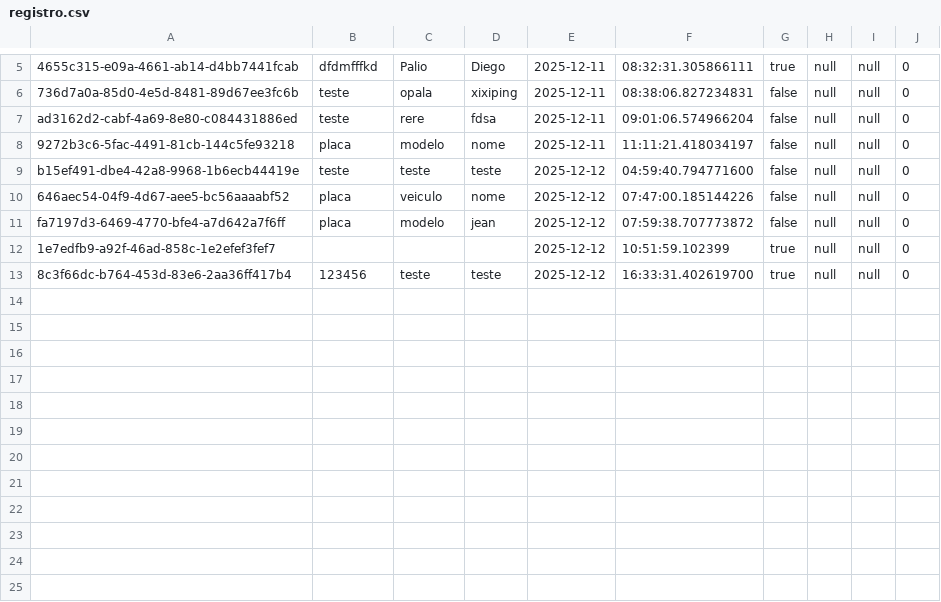
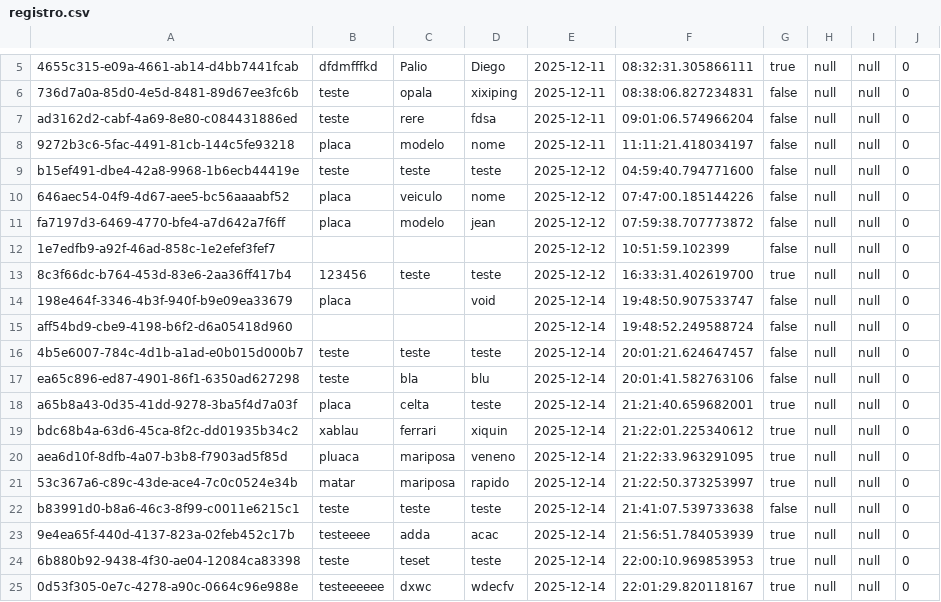
Before and after one commit to Cosme-CR/Gestor-de-Estacionamento, a CSV file: dados/registro.csv, drawn as a sheet; only a part is shown, gaps mark what is left out.

```diff
--- a/dados/registro.csv
+++ b/dados/registro.csv
@@ -11,3 +11,15 @@ b15ef491-dbe4-42a8-9968-1b6ecb44419e;teste;teste;teste;2025-12-12;04:59:40.79477
 fa7197d3-6469-4770-bfe4-a7d642a7f6ff;placa;modelo;jean;2025-12-12;07:59:38.707773872;false;null;null;0
-1e7edfb9-a92f-46ad-858c-1e2efef3fef7;;;;2025-12-12;10:51:59.102399;true;null;null;0
+1e7edfb9-a92f-46ad-858c-1e2efef3fef7;;;;2025-12-12;10:51:59.102399;false;null;null;0
 8c3f66dc-b764-453d-83e6-2aa36ff417b4;123456;teste;teste;2025-12-12;16:33:31.402619700;true;null;null;0
+198e464f-3346-4b3f-940f-b9e09ea33679;placa;;void;2025-12-14;19:48:50.907533747;false;null;null;0
+aff54bd9-cbe9-4198-b6f2-d6a05418d960;;;;2025-12-14;19:48:52.249588724;false;null;null;0
+4b5e6007-784c-4d1b-a1ad-e0b015d000b7;teste;teste;teste;2025-12-14;20:01:21.624647457;false;null;null;0
+ea65c896-ed87-4901-86f1-6350ad627298;teste;bla;blu;2025-12-14;20:01:41.582763106;false;null;null;0
+a65b8a43-0d35-41dd-9278-3ba5f4d7a03f;placa;celta;teste;2025-12-14;21:21:40.659682001;true;null;null;0
+bdc68b4a-63d6-45ca-8f2c-dd01935b34c2;xablau;ferrari;xiquin;2025-12-14;21:22:01.225340612;true;null;null;0
+aea6d10f-8dfb-4a07-b3b8-f7903ad5f85d;pluaca;mariposa;veneno;2025-12-14;21:22:33.963291095;true;null;null;0
+53c367a6-c89c-43de-ace4-7c0c0524e34b;matar;mariposa;rapido;2025-12-14;21:22:50.373253997;true;null;null;0
+b83991d0-b8a6-46c3-8f99-c0011e6215c1;teste;teste;teste;2025-12-14;21:41:07.539733638;false;null;null;0
+9e4ea65f-440d-4137-823a-02feb452c17b;testeeee;adda;acac;2025-12-14;21:56:51.784053939;true;null;null;0
+6b880b92-9438-4f30-ae04-12084ca83398;teste;teset;teste;2025-12-14;22:00:10.969853953;true;null;null;0
+0d53f305-0e7c-4278-a90c-0664c96e988e;testeeeeee;dxwc;wdecfv;2025-12-14;22:01:29.820118167;true;null;null;0
```
Also changed, not shown: dados/historico.csv, 6 other files.
